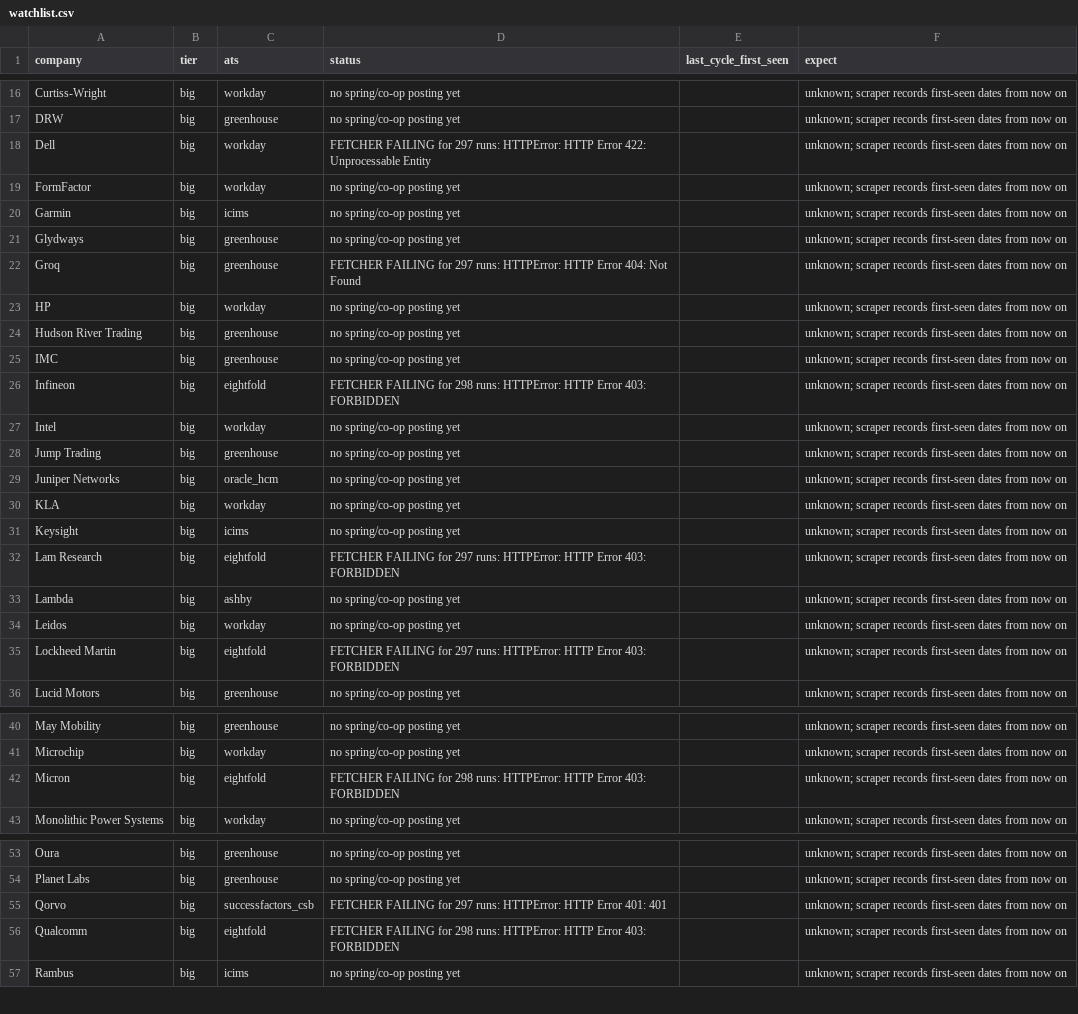
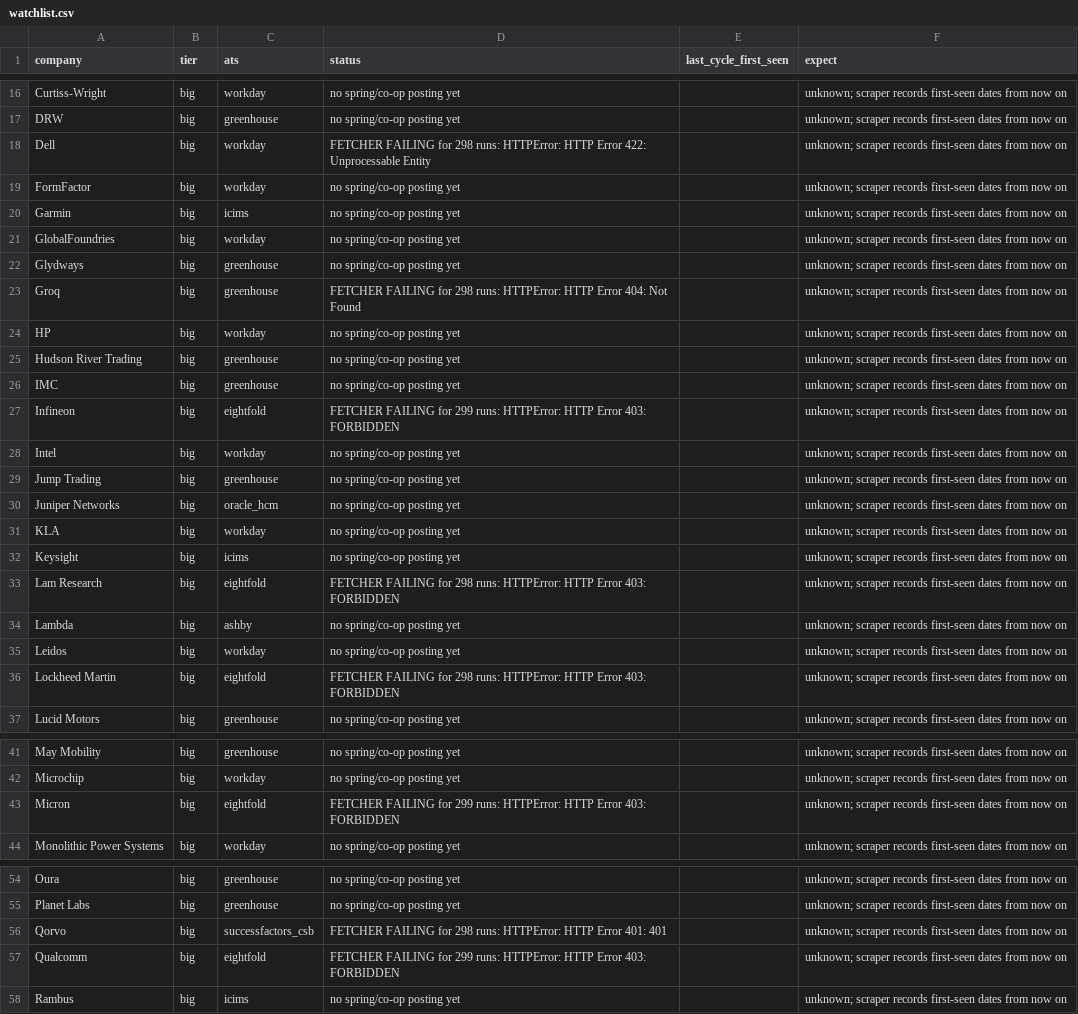
Before and after one commit to hrisheekmust-blip/coop-scraper, a CSV file: data/watchlist.csv, drawn as a sheet; only a part is shown, gaps mark what is left out; the diff covers the shown part only.

```diff
--- a/data/watchlist.csv
+++ b/data/watchlist.csv
@@ -17,7 +17,8 @@ Curtiss-Wright,big,workday,no spring/co-op posting yet,,unknown; scraper records
 DRW,big,greenhouse,no spring/co-op posting yet,,unknown; scraper records first-seen dates from now on
-Dell,big,workday,FETCHER FAILING for 297 runs: HTTPError: HTTP Error 422: Unprocessable Entity,,unknown; scraper records first-seen dates from now on
+Dell,big,workday,FETCHER FAILING for 298 runs: HTTPError: HTTP Error 422: Unprocessable Entity,,unknown; scraper records first-seen dates from now on
 FormFactor,big,workday,no spring/co-op posting yet,,unknown; scraper records first-seen dates from now on
 Garmin,big,icims,no spring/co-op posting yet,,unknown; scraper records first-seen dates from now on
+GlobalFoundries,big,workday,no spring/co-op posting yet,,unknown; scraper records first-seen dates from now on
 Glydways,big,greenhouse,no spring/co-op posting yet,,unknown; scraper records first-seen dates from now on
-Groq,big,greenhouse,FETCHER FAILING for 297 runs: HTTPError: HTTP Error 404: Not Found,,unknown; scraper records first-seen dates from now on
+Groq,big,greenhouse,FETCHER FAILING for 298 runs: HTTPError: HTTP Error 404: Not Found,,unknown; scraper records first-seen dates from now on
 HP,big,workday,no spring/co-op posting yet,,unknown; scraper records first-seen dates from now on
@@ -25,3 +26,3 @@ Hudson River Trading,big,greenhouse,no spring/co-op posting yet,,unknown; scrape
 IMC,big,greenhouse,no spring/co-op posting yet,,unknown; scraper records first-seen dates from now on
-Infineon,big,eightfold,FETCHER FAILING for 298 runs: HTTPError: HTTP Error 403: FORBIDDEN,,unknown; scraper records first-seen dates from now on
+Infineon,big,eightfold,FETCHER FAILING for 299 runs: HTTPError: HTTP Error 403: FORBIDDEN,,unknown; scraper records first-seen dates from now on
 Intel,big,workday,no spring/co-op posting yet,,unknown; scraper records first-seen dates from now on
@@ -31,6 +32,6 @@ KLA,big,workday,no spring/co-op posting yet,,unknown; scraper records first-seen
 Keysight,big,icims,no spring/co-op posting yet,,unknown; scraper records first-seen dates from now on
-Lam Research,big,eightfold,FETCHER FAILING for 297 runs: HTTPError: HTTP Error 403: FORBIDDEN,,unknown; scraper records first-seen dates from now on
+Lam Research,big,eightfold,FETCHER FAILING for 298 runs: HTTPError: HTTP Error 403: FORBIDDEN,,unknown; scraper records first-seen dates from now on
 Lambda,big,ashby,no spring/co-op posting yet,,unknown; scraper records first-seen dates from now on
 Leidos,big,workday,no spring/co-op posting yet,,unknown; scraper records first-seen dates from now on
-Lockheed Martin,big,eightfold,FETCHER FAILING for 297 runs: HTTPError: HTTP Error 403: FORBIDDEN,,unknown; scraper records first-seen dates from now on
+Lockheed Martin,big,eightfold,FETCHER FAILING for 298 runs: HTTPError: HTTP Error 403: FORBIDDEN,,unknown; scraper records first-seen dates from now on
 Lucid Motors,big,greenhouse,no spring/co-op posting yet,,unknown; scraper records first-seen dates from now on
@@ -41,3 +42,3 @@ May Mobility,big,greenhouse,no spring/co-op posting yet,,unknown; scraper record
 Microchip,big,workday,no spring/co-op posting yet,,unknown; scraper records first-seen dates from now on
-Micron,big,eightfold,FETCHER FAILING for 298 runs: HTTPError: HTTP Error 403: FORBIDDEN,,unknown; scraper records first-seen dates from now on
+Micron,big,eightfold,FETCHER FAILING for 299 runs: HTTPError: HTTP Error 403: FORBIDDEN,,unknown; scraper records first-seen dates from now on
 Monolithic Power Systems,big,workday,no spring/co-op posting yet,,unknown; scraper records first-seen dates from now on
@@ -54,4 +55,4 @@ Oura,big,greenhouse,no spring/co-op posting yet,,unknown; scraper records first-
 Planet Labs,big,greenhouse,no spring/co-op posting yet,,unknown; scraper records first-seen dates from now on
-Qorvo,big,successfactors_csb,FETCHER FAILING for 297 runs: HTTPError: HTTP Error 401: 401,,unknown; scraper records first-seen dates from now on
-Qualcomm,big,eightfold,FETCHER FAILING for 298 runs: HTTPError: HTTP Error 403: FORBIDDEN,,unknown; scraper records first-seen dates from now on
+Qorvo,big,successfactors_csb,FETCHER FAILING for 298 runs: HTTPError: HTTP Error 401: 401,,unknown; scraper records first-seen dates from now on
+Qualcomm,big,eightfold,FETCHER FAILING for 299 runs: HTTPError: HTTP Error 403: FORBIDDEN,,unknown; scraper records first-seen dates from now on
 Rambus,big,icims,no spring/co-op posting yet,,unknown; scraper records first-seen dates from now on
```
Also changed, not shown: 2 edited cells elsewhere in this file, data/openings.csv, data/sheet.csv, 11 other files.
